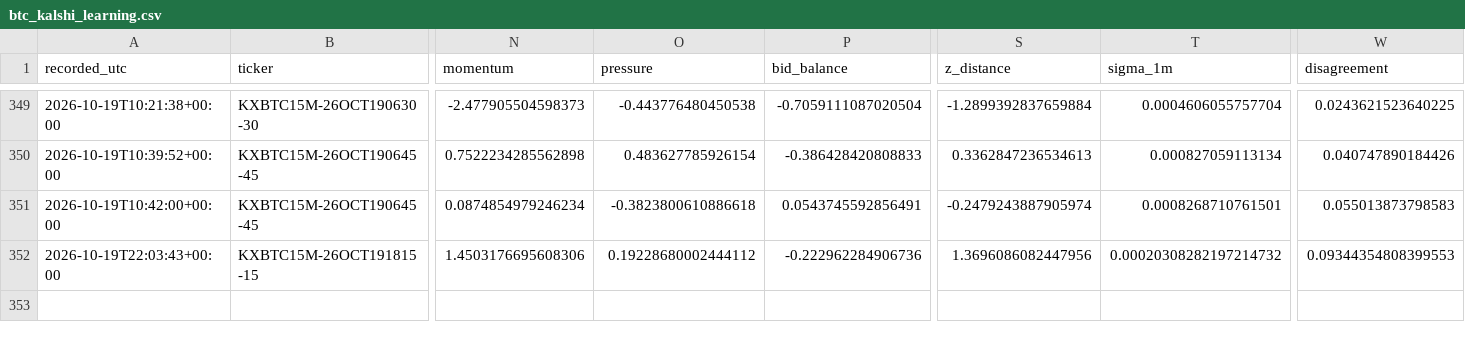
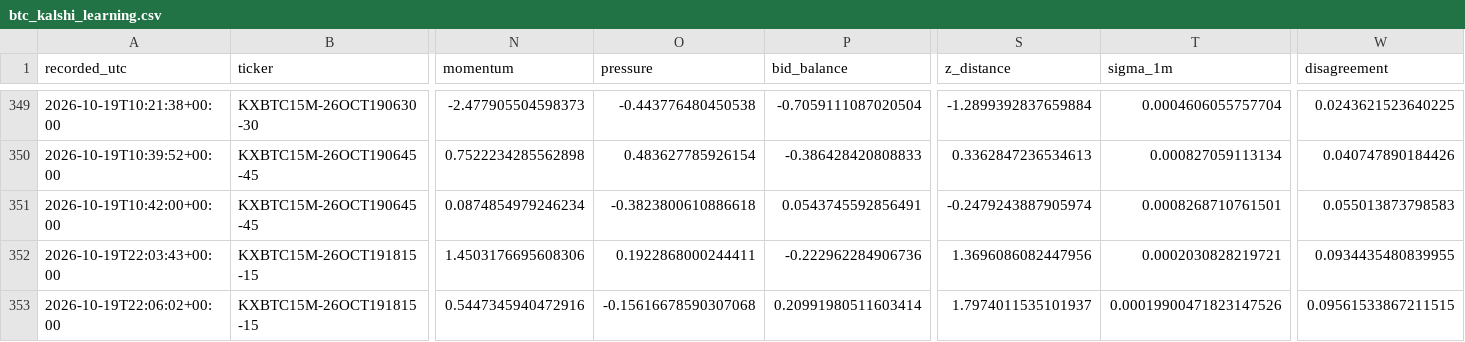
Before and after one commit to angelmoz881-collab/btc-kalshi-dashboard, a CSV file: data/btc_kalshi_learning.csv, drawn as a sheet; only a part is shown, gaps mark what is left out; rows hold the shown columns only; the diff names each change by its address in the sheet, - before the commit and + after, or states it on an @@ line.

Commit message:
Update BTC Kalshi adaptive learning history

```diff
--- a/data/btc_kalshi_learning.csv
+++ b/data/btc_kalshi_learning.csv
-O352 (pressure): 0.19228680002444112
+O352 (pressure): 0.1922868000244411
-T352 (sigma_1m): 0.00020308282197214732
+T352 (sigma_1m): 0.0002030828219721
-W352 (disagreement): 0.09344354808399553
+W352 (disagreement): 0.0934435480839955
+row 353: 2026-10-19T22:06:02+00:00 | KXBTC15M-26OCT191815-15 | 0.5447345940472916 | -0.15616678590307068 | 0.20991980511603414 | 1.7974011535101937 | 0.00019900471823147526 | 0.09561533867211515
```
